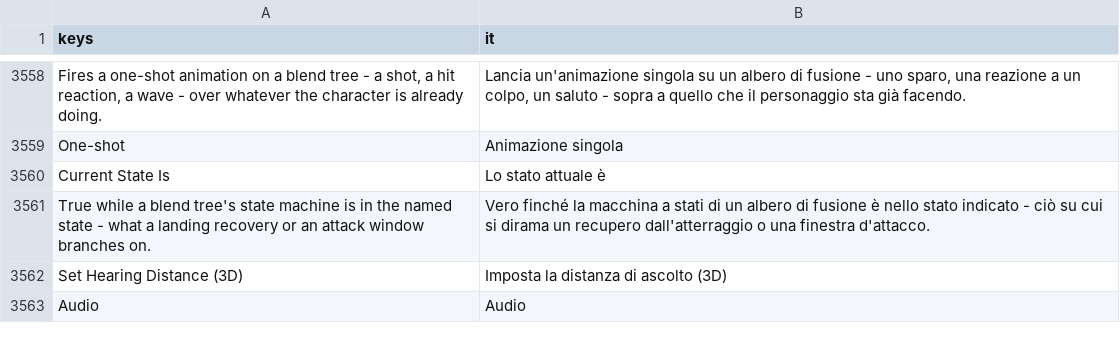
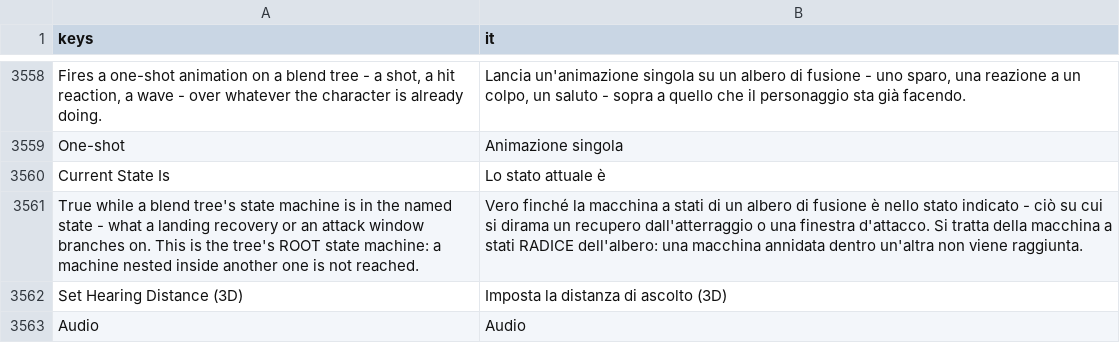
Before and after one commit to SalmanShhh/Godot-EventSheet-Visual-Scripting, a CSV file: addons/eventsheet/translations/it.csv, drawn as a sheet; only a part is shown, gaps mark what is left out.

```diff
--- a/addons/eventsheet/translations/it.csv
+++ b/addons/eventsheet/translations/it.csv
@@ -3584,3 +3584,3 @@ One-shot,Animazione singola
 Current State Is,Lo stato attuale è
-True while a blend tree's state machine is in the named state - what a landing recovery or an attack window branches on.,Vero finché la macchina a stati di un albero di fusione è nello stato indicato - ciò su cui si dirama un recupero dall'atterraggio o una finestra d'attacco.
+True while a blend tree's state machine is in the named state - what a landing recovery or an attack window branches on. This is the tree's ROOT state machine: a machine nested inside another one is not reached.,Vero finché la macchina a stati di un albero di fusione è nello stato indicato - ciò su cui si dirama un recupero dall'atterraggio o una finestra d'attacco. Si tratta della macchina a stati RADICE dell'albero: una macchina annidata dentro un'altra non viene raggiunta.
 Set Hearing Distance (3D),Imposta la distanza di ascolto (3D)
```
Also changed, not shown: addons/eventsheet/translations/de.csv, addons/eventsheet/translations/es.csv, 12 other files.
